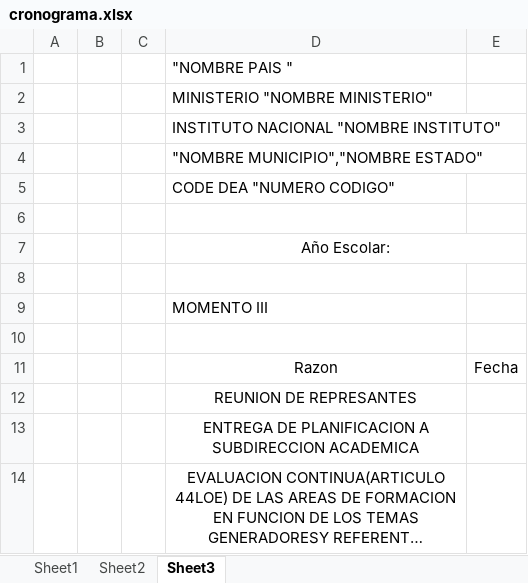
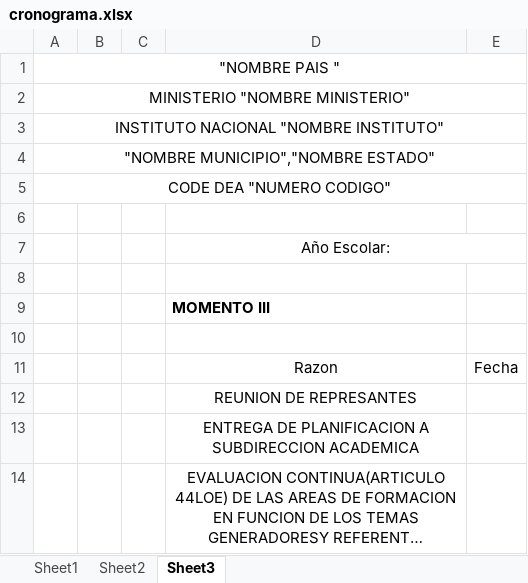
Before and after one commit to efrenedu/Sae-Python, an Excel workbook: templates_formats/cronograma.xlsx, sheet Sheet3, drawn as a sheet; only a part is shown; long unchanged cells end in …; values as stored, in another font and other column widths than the file's, no borders; charts and pictures not drawn; removed rows and columns are numbered as before the commit, all else as after; the diff names each change by its address in the sheet, - before the commit and + after, or states it on an @@ line.

```diff
--- a/templates_formats/cronograma.xlsx (sheet Sheet3)
+++ b/templates_formats/cronograma.xlsx (sheet Sheet3)
-row 1:  |  |  | "NOMBRE PAIS "
-row 2:  |  |  | MINISTERIO "NOMBRE MINISTERIO"
-row 3:  |  |  | INSTITUTO NACIONAL "NOMBRE INSTITUTO"
-row 4:  |  |  | "NOMBRE MUNICIPIO","NOMBRE ESTADO"
-row 5:  |  |  | CODE DEA "NUMERO CODIGO"
+row 1: "NOMBRE PAIS "
+row 2: MINISTERIO "NOMBRE MINISTERIO"
+row 3: INSTITUTO NACIONAL "NOMBRE INSTITUTO"
+row 4: "NOMBRE MUNICIPIO","NOMBRE ESTADO"
+row 5: CODE DEA "NUMERO CODIGO"
-D9 bold: off
+D9 bold: on
```
Also changed, not shown: sheet Sheet2, sheet Sheet1, templates_formats/Inscripcion.xlsx, templates_formats/Reporte de Usuarios.xlsx, 30 other files.
